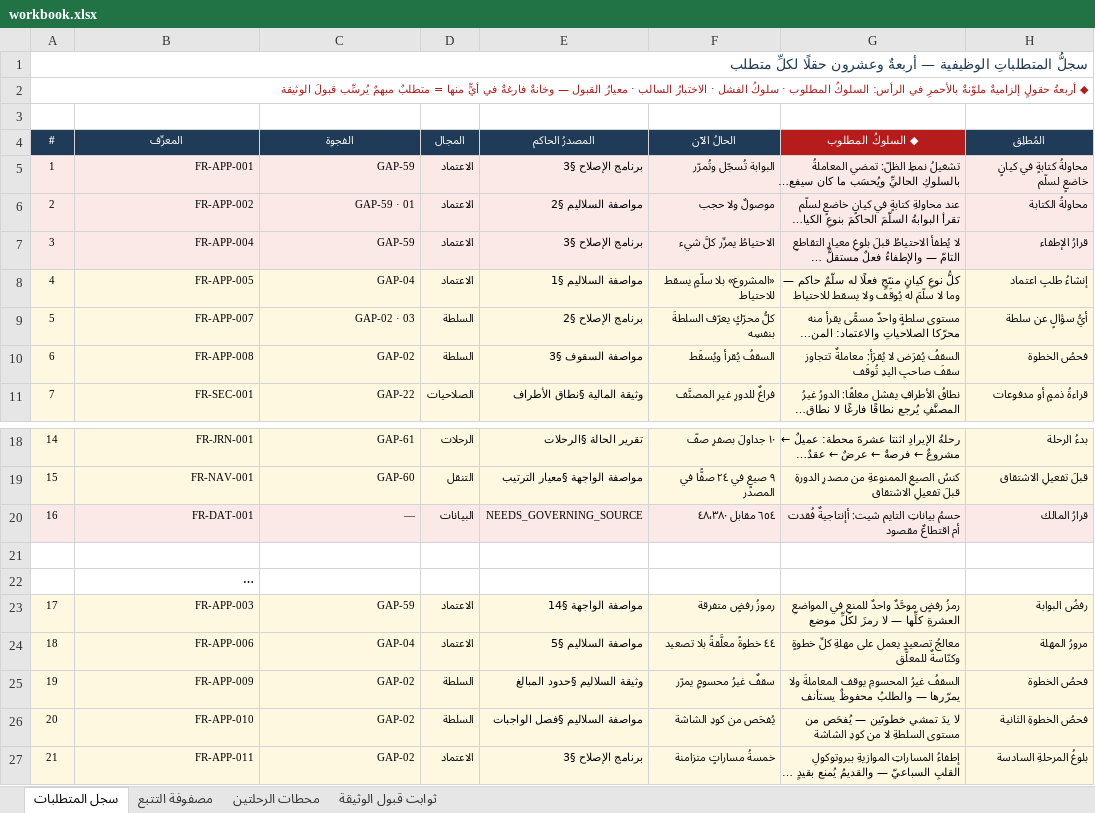
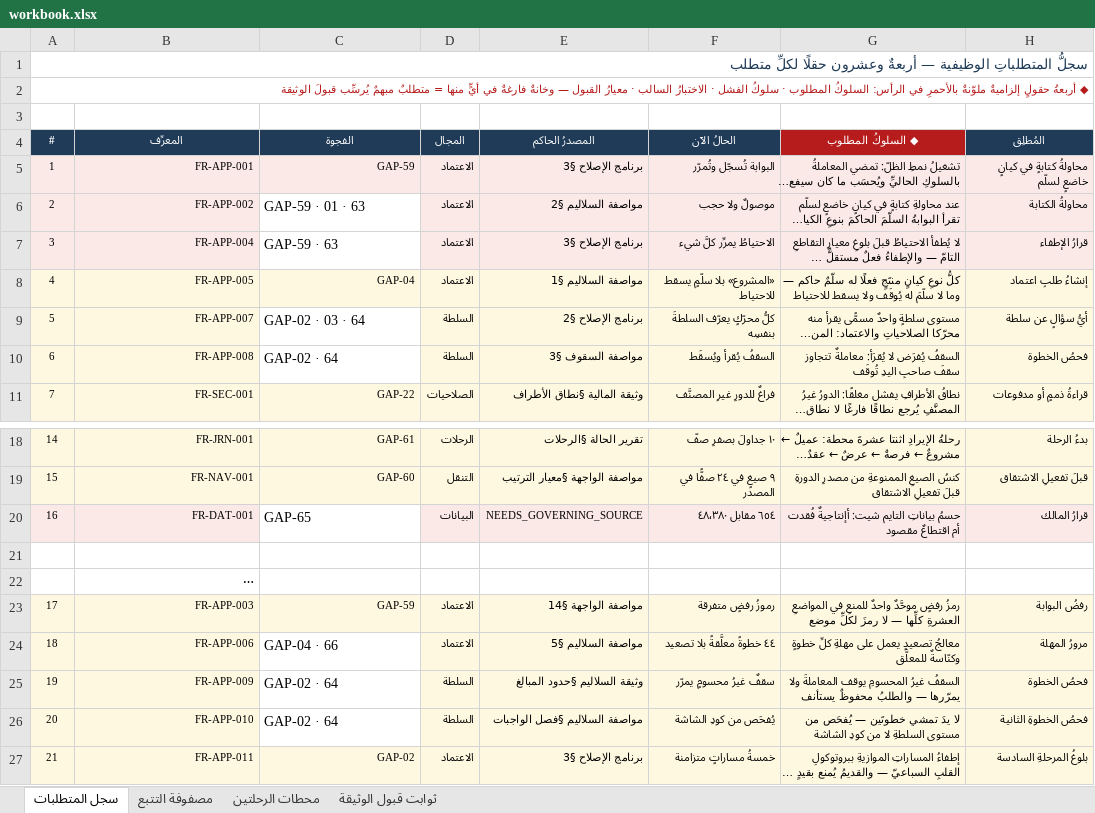
Before and after one commit to mohamed-sd/ems, an Excel workbook: docs/sources/INJ-FRD-REM-01/workbook.xlsx, sheet سجل المتطلبات, drawn as a sheet; only a part is shown, gaps mark what is left out; long unchanged cells end in …; values as stored, in another font and other column widths than the file's, no borders; the diff names each change by its address in the sheet, - before the commit and + after, or states it on an @@ line.

```diff
--- a/docs/sources/INJ-FRD-REM-01/workbook.xlsx (sheet سجل المتطلبات)
+++ b/docs/sources/INJ-FRD-REM-01/workbook.xlsx (sheet سجل المتطلبات)
-C6 (الفجوة): GAP-59 · 01
+C6 (الفجوة): GAP-59 · 01 · 63
@@ C6:C7 text size: larger, alignment: right → left, fill: #FBE9E7 → none @@
-C7 (الفجوة): GAP-59
+C7 (الفجوة): GAP-59 · 63
-C9 (الفجوة): GAP-02 · 03
+C9 (الفجوة): GAP-02 · 03 · 64
@@ C9:C10 fill: #FFF8E1 → none, text size: larger, alignment: right → left @@
-C10 (الفجوة): GAP-02
+C10 (الفجوة): GAP-02 · 64
-C20 (الفجوة): —
+C20 (الفجوة): GAP-65
@@ C20 text size: larger, alignment: right → left, fill: #FBE9E7 → none @@
-C24 (الفجوة): GAP-04
+C24 (الفجوة): GAP-04 · 66
@@ C24:C26 fill: #FFF8E1 → none, text size: larger, alignment: right → left @@
-C25:C26 (الفجوة): GAP-02
+C25:C26 (الفجوة): GAP-02 · 64
```
Also changed, not shown: 40 other files.
